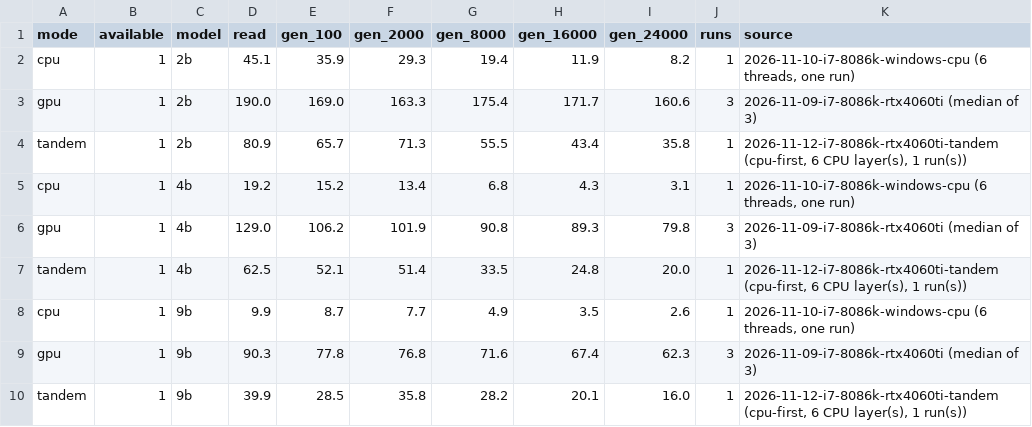
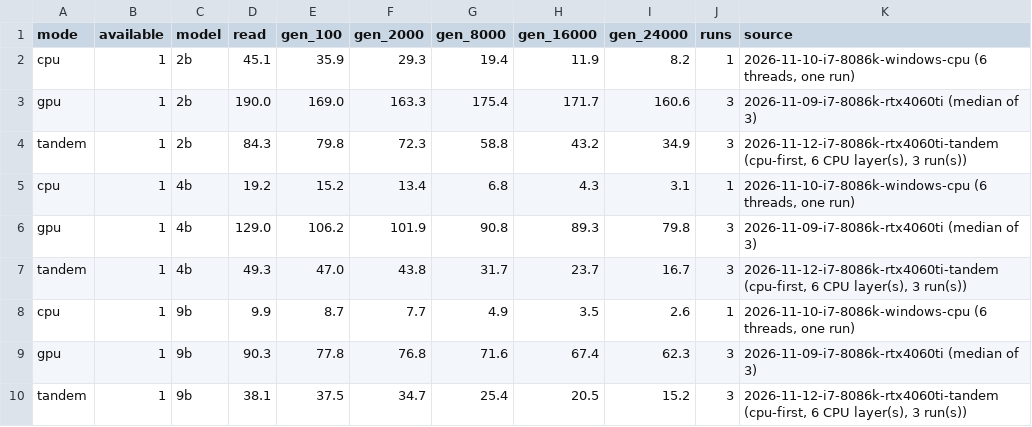
Before and after one commit to atimelessrage/kindi, a CSV file: docs/benchmarks/CROSS-MODE.csv, drawn as a sheet.

```diff
--- a/docs/benchmarks/CROSS-MODE.csv
+++ b/docs/benchmarks/CROSS-MODE.csv
@@ -3,8 +3,8 @@ cpu,1,2b,45.1,35.9,29.3,19.4,11.9,8.2,1,"2026-11-10-i7-8086k-windows-cpu (6 thre
 gpu,1,2b,190.0,169.0,163.3,175.4,171.7,160.6,3,2026-11-09-i7-8086k-rtx4060ti (median of 3)
-tandem,1,2b,80.9,65.7,71.3,55.5,43.4,35.8,1,"2026-11-12-i7-8086k-rtx4060ti-tandem (cpu-first, 6 CPU layer(s), 1 run(s))"
+tandem,1,2b,84.3,79.8,72.3,58.8,43.2,34.9,3,"2026-11-12-i7-8086k-rtx4060ti-tandem (cpu-first, 6 CPU layer(s), 3 run(s))"
 cpu,1,4b,19.2,15.2,13.4,6.8,4.3,3.1,1,"2026-11-10-i7-8086k-windows-cpu (6 threads, one run)"
 gpu,1,4b,129.0,106.2,101.9,90.8,89.3,79.8,3,2026-11-09-i7-8086k-rtx4060ti (median of 3)
-tandem,1,4b,62.5,52.1,51.4,33.5,24.8,20.0,1,"2026-11-12-i7-8086k-rtx4060ti-tandem (cpu-first, 6 CPU layer(s), 1 run(s))"
+tandem,1,4b,49.3,47.0,43.8,31.7,23.7,16.7,3,"2026-11-12-i7-8086k-rtx4060ti-tandem (cpu-first, 6 CPU layer(s), 3 run(s))"
 cpu,1,9b,9.9,8.7,7.7,4.9,3.5,2.6,1,"2026-11-10-i7-8086k-windows-cpu (6 threads, one run)"
 gpu,1,9b,90.3,77.8,76.8,71.6,67.4,62.3,3,2026-11-09-i7-8086k-rtx4060ti (median of 3)
-tandem,1,9b,39.9,28.5,35.8,28.2,20.1,16.0,1,"2026-11-12-i7-8086k-rtx4060ti-tandem (cpu-first, 6 CPU layer(s), 1 run(s))"
+tandem,1,9b,38.1,37.5,34.7,25.4,20.5,15.2,3,"2026-11-12-i7-8086k-rtx4060ti-tandem (cpu-first, 6 CPU layer(s), 3 run(s))"
```
Also changed, not shown: docs/benchmarks/2026-11-12-i7-8086k-rtx4060ti-tandem/runs.csv, 20 other files.
